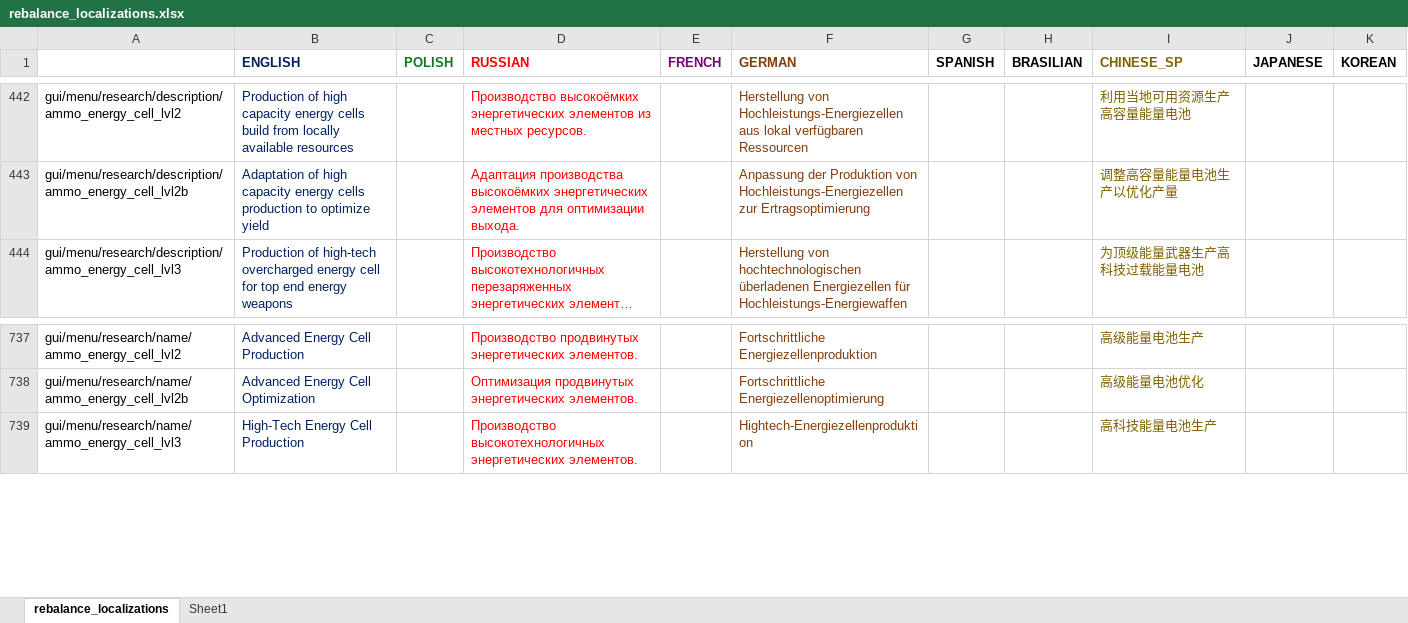
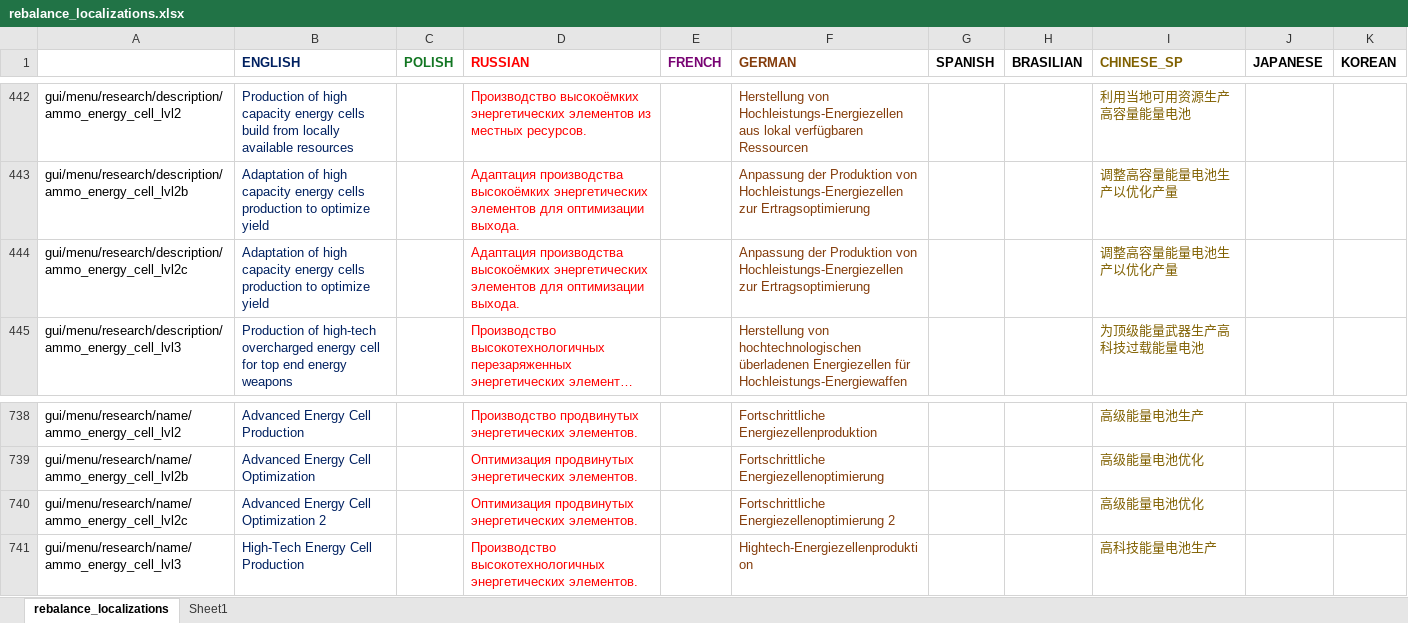
Before and after one commit to TheKilltech/rift_balance, an Excel workbook: gui/rebalance_localizations.xlsx, sheet rebalance_localizations, drawn as a sheet; only a part is shown, gaps mark what is left out; long unchanged cells end in …; values as stored, in another font and other column widths than the file's, no borders; charts and pictures not drawn; the diff names each change by its address in the sheet, - before the commit and + after, or states it on an @@ line.

Commit message:
updated energy cell factories

```diff
--- a/gui/rebalance_localizations.xlsx (sheet rebalance_localizations)
+++ b/gui/rebalance_localizations.xlsx (sheet rebalance_localizations)
+row 444: gui/menu/research/description/ammo_energy_cell_lvl2c | Adaptation of high capacity energy cells production to optimize yield |  | Адаптация производства высокоёмких энергетических элементов для оптимизации выхода. |  | Anpassung der Produktion von Hochleistungs-Energiezellen zur Ertragsoptimierung |  |  | 调整高容量能量电池生产以优化产量
+row 740: gui/menu/research/name/ammo_energy_cell_lvl2c | Advanced Energy Cell Optimization 2 |  | Оптимизация продвинутых энергетических элементов. |  | Fortschrittliche Energiezellenoptimierung 2 |  |  | 高级能量电池优化
```
Also changed, not shown: 11 other files.
